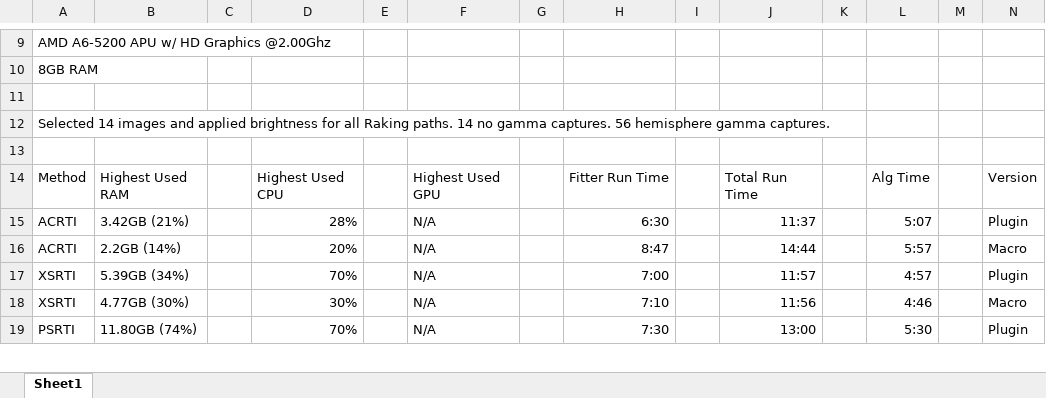
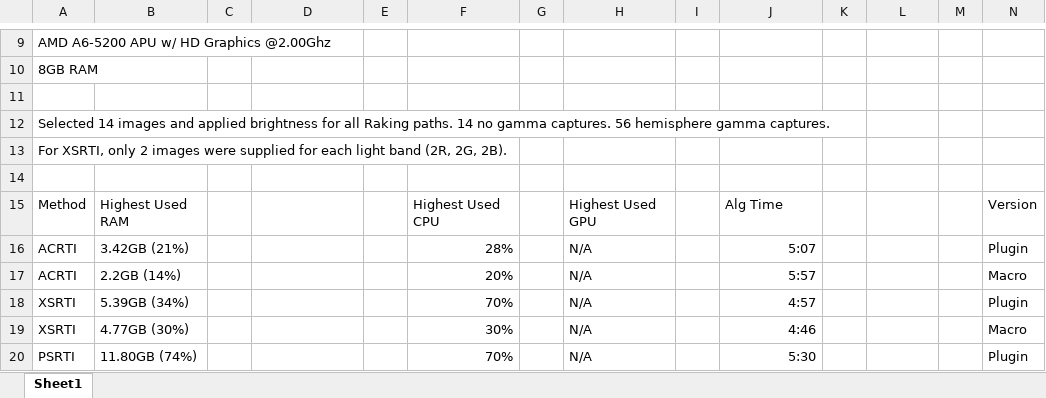
Before and after one commit to thanneken/SpectralRTI_Toolkit, an Excel workbook: runtimesRTI.xlsx, sheet Sheet1, drawn as a sheet; only a part is shown, gaps mark what is left out; values as stored, in another font and other column widths than the file's, no borders; charts and pictures not drawn; addresses are those after the commit; rows hold the shown columns only; the diff covers the shown part only; the diff names each change by its address in the sheet, - before the commit and + after, or states it on an @@ line.

Commit message:
New jar with small fixes.  Same jar I used to get the new runtime analysis.

```diff
--- a/runtimesRTI.xlsx (sheet Sheet1)
+++ b/runtimesRTI.xlsx (sheet Sheet1)
+row 13: For XSRTI, only 2 images were supplied for each light band (2R, 2G, 2B).
-D15: Highest Used CPU
+D15: (empty)
-F15: Highest Used GPU
+F15: Highest Used CPU
-H15: Fitter Run Time
+H15: Highest Used GPU
-J15: Total Run Time
+J15: Alg Time
-L15: Alg Time
+L15: (empty)
-D16: 28%
+D16: (empty)
-F16: N/A
+F16: 28%
-H16: 6:30
+H16: N/A
-J16: 11:37
+J16: 5:07
-L16: 5:07
+L16: (empty)
-D17: 20%
+D17: (empty)
-F17: N/A
+F17: 20%
-H17: 8:47
+H17: N/A
-J17: 14:44
+J17: 5:57
-L17: 5:57
+L17: (empty)
-D18: 70%
+D18: (empty)
-F18: N/A
+F18: 70%
-H18: 7:00
+H18: N/A
-J18: 11:57
+J18: 4:57
-L18: 4:57
+L18: (empty)
-D19: 30%
+D19: (empty)
-F19: N/A
+F19: 30%
-H19: 7:10
+H19: N/A
-J19: 11:56
+J19: 4:46
-L19: 4:46
+L19: (empty)
-D20: 70%
+D20: (empty)
-F20: N/A
+F20: 70%
-H20: 7:30
+H20: N/A
-J20: 13:00
+J20: 5:30
-L20: 5:30
+L20: (empty)
```
Also changed, not shown: 16 added rows and 80 edited cells elsewhere in this sheet, charts or pictures, 2 other files.
